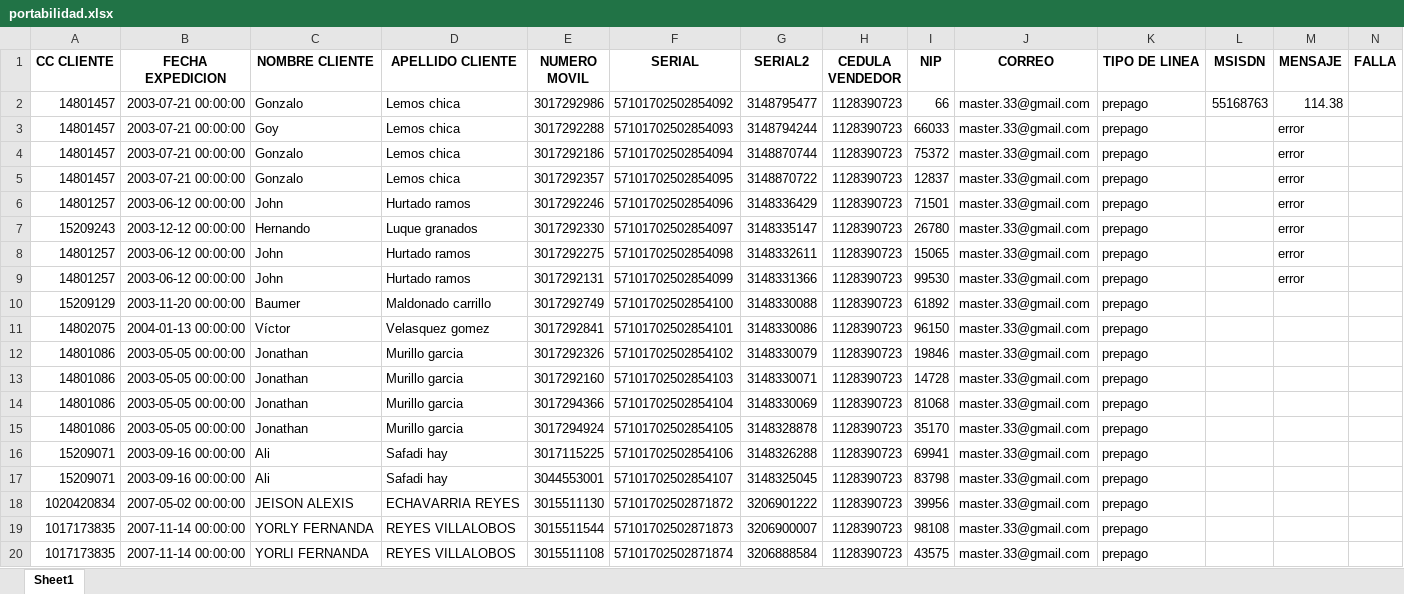
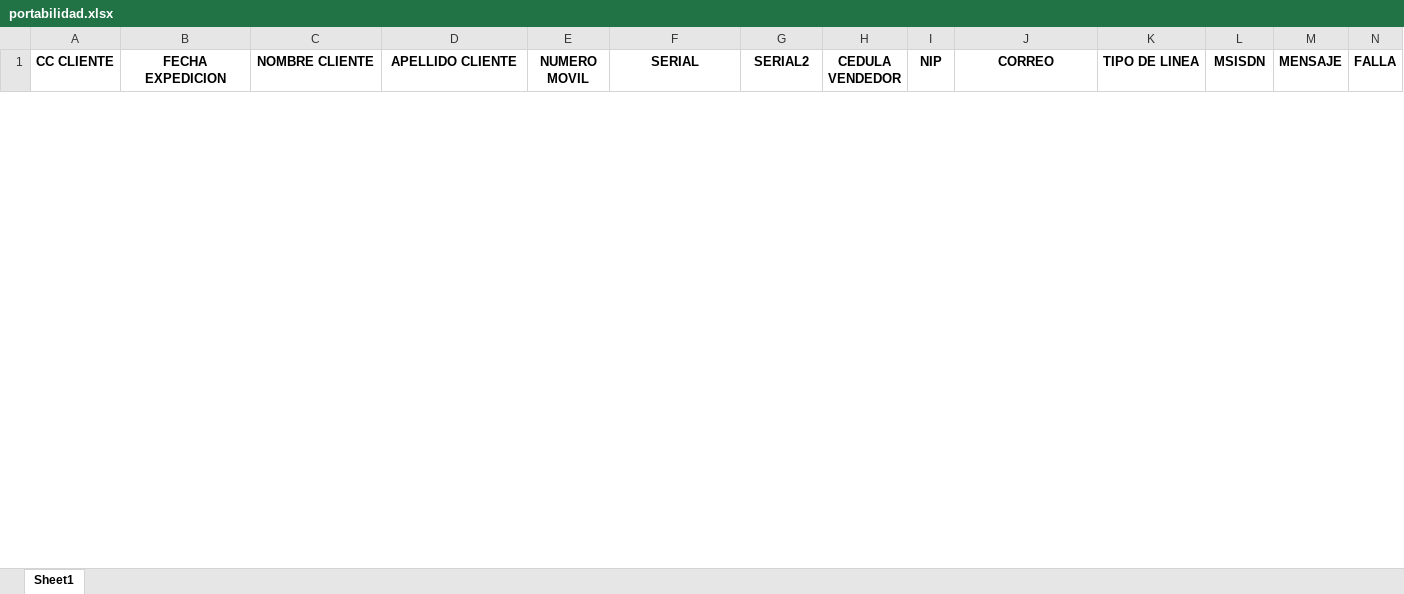
Before and after one commit to TeamComunicaciones/IntegrateamCode, an Excel workbook: src/portas/portabilidad.xlsx, sheet Sheet1, drawn as a sheet; only a part is shown; values as stored, in another font and other column widths than the file's, no borders; removed rows and columns are numbered as before the commit, all else as after; the diff covers the shown part only; the diff names each change by its address in the sheet, - before the commit and + after, or states it on an @@ line.

```diff
--- a/src/portas/portabilidad.xlsx (sheet Sheet1)
+++ b/src/portas/portabilidad.xlsx (sheet Sheet1)
-row 2: 14801457 | 2003-07-21 00:00:00 | Gonzalo | Lemos chica | 3017292986 | 57101702502854092 | 3148795477 | 1128390723 | 66 | master.33@gmail.com | prepago | 55168763 | 114.38
-row 3: 14801457 | 2003-07-21 00:00:00 | Goy | Lemos chica | 3017292288 | 57101702502854093 | 3148794244 | 1128390723 | 66033 | master.33@gmail.com | prepago |  | error
-row 4: 14801457 | 2003-07-21 00:00:00 | Gonzalo | Lemos chica | 3017292186 | 57101702502854094 | 3148870744 | 1128390723 | 75372 | master.33@gmail.com | prepago |  | error
-row 5: 14801457 | 2003-07-21 00:00:00 | Gonzalo | Lemos chica | 3017292357 | 57101702502854095 | 3148870722 | 1128390723 | 12837 | master.33@gmail.com | prepago |  | error
-row 6: 14801257 | 2003-06-12 00:00:00 | John | Hurtado ramos | 3017292246 | 57101702502854096 | 3148336429 | 1128390723 | 71501 | master.33@gmail.com | prepago |  | error
-row 7: 15209243 | 2003-12-12 00:00:00 | Hernando | Luque granados | 3017292330 | 57101702502854097 | 3148335147 | 1128390723 | 26780 | master.33@gmail.com | prepago |  | error
-row 8: 14801257 | 2003-06-12 00:00:00 | John | Hurtado ramos | 3017292275 | 57101702502854098 | 3148332611 | 1128390723 | 15065 | master.33@gmail.com | prepago |  | error
-row 9: 14801257 | 2003-06-12 00:00:00 | John | Hurtado ramos | 3017292131 | 57101702502854099 | 3148331366 | 1128390723 | 99530 | master.33@gmail.com | prepago |  | error
-row 10: 15209129 | 2003-11-20 00:00:00 | Baumer | Maldonado carrillo | 3017292749 | 57101702502854100 | 3148330088 | 1128390723 | 61892 | master.33@gmail.com | prepago
-row 11: 14802075 | 2004-01-13 00:00:00 | Víctor | Velasquez gomez | 3017292841 | 57101702502854101 | 3148330086 | 1128390723 | 96150 | master.33@gmail.com | prepago
-row 12: 14801086 | 2003-05-05 00:00:00 | Jonathan | Murillo garcia | 3017292326 | 57101702502854102 | 3148330079 | 1128390723 | 19846 | master.33@gmail.com | prepago
-row 13: 14801086 | 2003-05-05 00:00:00 | Jonathan | Murillo garcia | 3017292160 | 57101702502854103 | 3148330071 | 1128390723 | 14728 | master.33@gmail.com | prepago
-row 14: 14801086 | 2003-05-05 00:00:00 | Jonathan | Murillo garcia | 3017294366 | 57101702502854104 | 3148330069 | 1128390723 | 81068 | master.33@gmail.com | prepago
-row 15: 14801086 | 2003-05-05 00:00:00 | Jonathan | Murillo garcia | 3017294924 | 57101702502854105 | 3148328878 | 1128390723 | 35170 | master.33@gmail.com | prepago
-row 16: 15209071 | 2003-09-16 00:00:00 | Ali | Safadi hay | 3017115225 | 57101702502854106 | 3148326288 | 1128390723 | 69941 | master.33@gmail.com | prepago
-row 17: 15209071 | 2003-09-16 00:00:00 | Ali | Safadi hay | 3044553001 | 57101702502854107 | 3148325045 | 1128390723 | 83798 | master.33@gmail.com | prepago
-row 18: 1020420834 | 2007-05-02 00:00:00 | JEISON ALEXIS | ECHAVARRIA REYES | 3015511130 | 57101702502871872 | 3206901222 | 1128390723 | 39956 | master.33@gmail.com | prepago
-row 19: 1017173835 | 2007-11-14 00:00:00 | YORLY FERNANDA | REYES VILLALOBOS | 3015511544 | 57101702502871873 | 3206900007 | 1128390723 | 98108 | master.33@gmail.com | prepago
-row 20: 1017173835 | 2007-11-14 00:00:00 | YORLI FERNANDA | REYES VILLALOBOS | 3015511108 | 57101702502871874 | 3206888584 | 1128390723 | 43575 | master.33@gmail.com | prepago
```
Also changed, not shown: 15 added rows and 12 removed rows elsewhere in this sheet, src/equipos/equipos.xlsx, src/preactivador/preactivador.xlsx, 7 other files.
